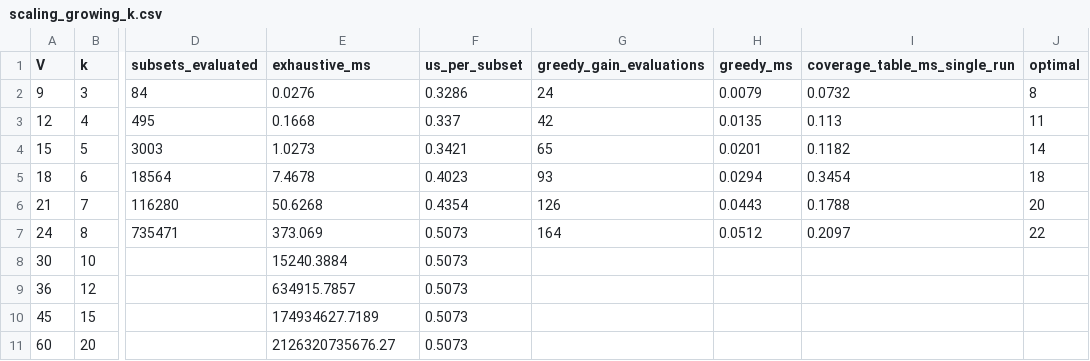
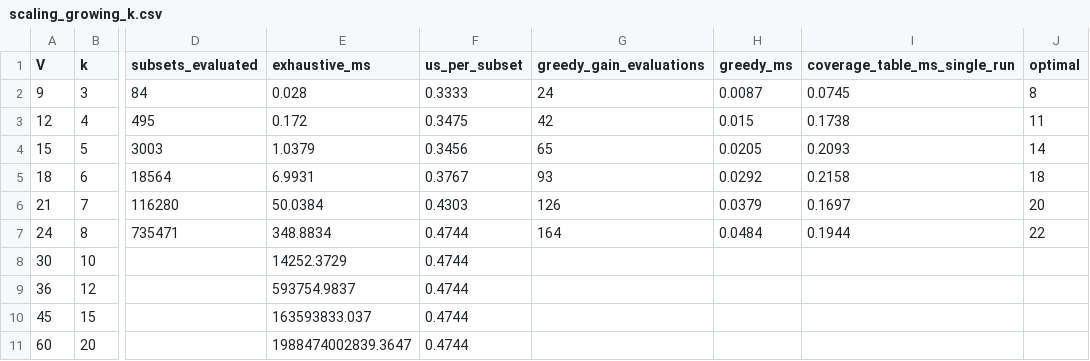
Before and after one commit to sumailasherif/DSA_Final-project-Q2, a CSV file: results/scaling_growing_k.csv, drawn as a sheet; only a part is shown, gaps mark what is left out; the diff names each change by its address in the sheet, - before the commit and + after, or states it on an @@ line.

```diff
--- a/results/scaling_growing_k.csv
+++ b/results/scaling_growing_k.csv
-E2 (exhaustive_ms): 0.0276
+E2 (exhaustive_ms): 0.028
-F2 (us_per_subset): 0.3286
+F2 (us_per_subset): 0.3333
-H2 (greedy_ms): 0.0079
+H2 (greedy_ms): 0.0087
-I2 (coverage_table_ms_single_run): 0.0732
+I2 (coverage_table_ms_single_run): 0.0745
-E3 (exhaustive_ms): 0.1668
+E3 (exhaustive_ms): 0.172
-F3 (us_per_subset): 0.337
+F3 (us_per_subset): 0.3475
-H3 (greedy_ms): 0.0135
+H3 (greedy_ms): 0.015
-I3 (coverage_table_ms_single_run): 0.113
+I3 (coverage_table_ms_single_run): 0.1738
-E4 (exhaustive_ms): 1.0273
+E4 (exhaustive_ms): 1.0379
-F4 (us_per_subset): 0.3421
+F4 (us_per_subset): 0.3456
-H4 (greedy_ms): 0.0201
+H4 (greedy_ms): 0.0205
-I4 (coverage_table_ms_single_run): 0.1182
+I4 (coverage_table_ms_single_run): 0.2093
-E5 (exhaustive_ms): 7.4678
+E5 (exhaustive_ms): 6.9931
-F5 (us_per_subset): 0.4023
+F5 (us_per_subset): 0.3767
-H5 (greedy_ms): 0.0294
+H5 (greedy_ms): 0.0292
-I5 (coverage_table_ms_single_run): 0.3454
+I5 (coverage_table_ms_single_run): 0.2158
-E6 (exhaustive_ms): 50.6268
+E6 (exhaustive_ms): 50.0384
-F6 (us_per_subset): 0.4354
+F6 (us_per_subset): 0.4303
-H6 (greedy_ms): 0.0443
+H6 (greedy_ms): 0.0379
-I6 (coverage_table_ms_single_run): 0.1788
+I6 (coverage_table_ms_single_run): 0.1697
-E7 (exhaustive_ms): 373.069
+E7 (exhaustive_ms): 348.8834
-F7:F11 (us_per_subset): 0.5073
+F7:F11 (us_per_subset): 0.4744
-H7 (greedy_ms): 0.0512
+H7 (greedy_ms): 0.0484
-I7 (coverage_table_ms_single_run): 0.2097
+I7 (coverage_table_ms_single_run): 0.1944
-E8 (exhaustive_ms): 15240.3884
+E8 (exhaustive_ms): 14252.3729
-E9 (exhaustive_ms): 634915.7857
+E9 (exhaustive_ms): 593754.9837
-E10 (exhaustive_ms): 174934627.7189
+E10 (exhaustive_ms): 163593833.037
-E11 (exhaustive_ms): 2126320735676.27
+E11 (exhaustive_ms): 1988474002839.3647
```
Also changed, not shown: results/real_network_results.csv, results/scaling_fixed_k.csv, 10 other files.
